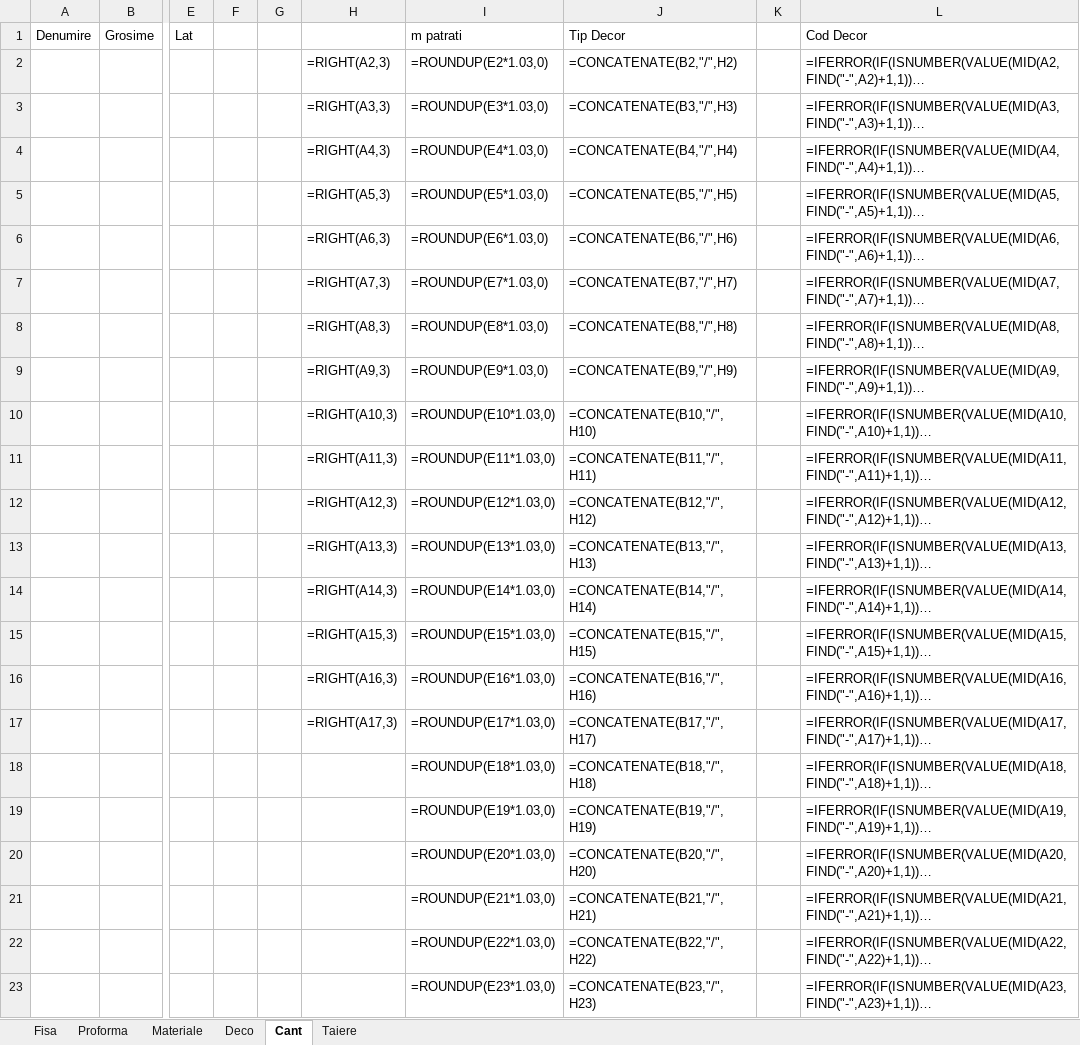
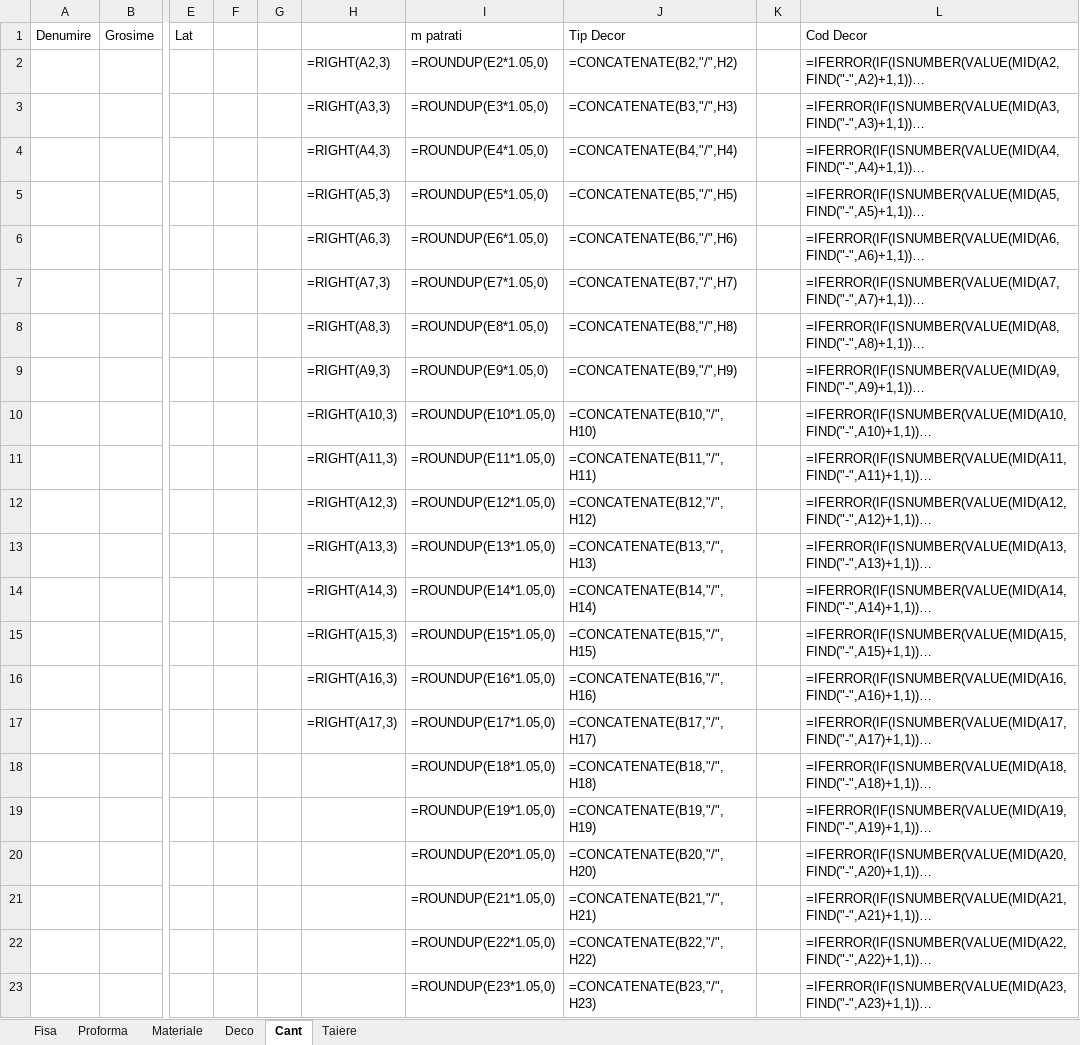
Before and after one commit to liviuspridon/PDF-Extract, an Excel workbook: _FIsa_Prototip.xlsx, sheet Cant, drawn as a sheet; only a part is shown, gaps mark what is left out; long unchanged cells end in …; values as stored, in another font and other column widths than the file's, no borders; formulas are shown in place of their values; the diff names each change by its address in the sheet, - before the commit and + after, or states it on an @@ line.

Commit message:
Add files via upload

```diff
--- a/_FIsa_Prototip.xlsx (sheet Cant)
+++ b/_FIsa_Prototip.xlsx (sheet Cant)
-I2: =ROUNDUP(E2*1.03,0)
+I2: =ROUNDUP(E2*1.05,0)
-I3: =ROUNDUP(E3*1.03,0)
+I3: =ROUNDUP(E3*1.05,0)
-I4: =ROUNDUP(E4*1.03,0)
+I4: =ROUNDUP(E4*1.05,0)
-I5: =ROUNDUP(E5*1.03,0)
+I5: =ROUNDUP(E5*1.05,0)
-I6: =ROUNDUP(E6*1.03,0)
+I6: =ROUNDUP(E6*1.05,0)
-I7: =ROUNDUP(E7*1.03,0)
+I7: =ROUNDUP(E7*1.05,0)
-I8: =ROUNDUP(E8*1.03,0)
+I8: =ROUNDUP(E8*1.05,0)
-I9: =ROUNDUP(E9*1.03,0)
+I9: =ROUNDUP(E9*1.05,0)
-I10: =ROUNDUP(E10*1.03,0)
+I10: =ROUNDUP(E10*1.05,0)
-I11: =ROUNDUP(E11*1.03,0)
+I11: =ROUNDUP(E11*1.05,0)
-I12: =ROUNDUP(E12*1.03,0)
+I12: =ROUNDUP(E12*1.05,0)
-I13: =ROUNDUP(E13*1.03,0)
+I13: =ROUNDUP(E13*1.05,0)
-I14: =ROUNDUP(E14*1.03,0)
+I14: =ROUNDUP(E14*1.05,0)
-I15: =ROUNDUP(E15*1.03,0)
+I15: =ROUNDUP(E15*1.05,0)
-I16: =ROUNDUP(E16*1.03,0)
+I16: =ROUNDUP(E16*1.05,0)
-I17: =ROUNDUP(E17*1.03,0)
+I17: =ROUNDUP(E17*1.05,0)
-I18: =ROUNDUP(E18*1.03,0)
+I18: =ROUNDUP(E18*1.05,0)
-I19: =ROUNDUP(E19*1.03,0)
+I19: =ROUNDUP(E19*1.05,0)
-I20: =ROUNDUP(E20*1.03,0)
+I20: =ROUNDUP(E20*1.05,0)
-I21: =ROUNDUP(E21*1.03,0)
+I21: =ROUNDUP(E21*1.05,0)
-I22: =ROUNDUP(E22*1.03,0)
+I22: =ROUNDUP(E22*1.05,0)
-I23: =ROUNDUP(E23*1.03,0)
+I23: =ROUNDUP(E23*1.05,0)
```
